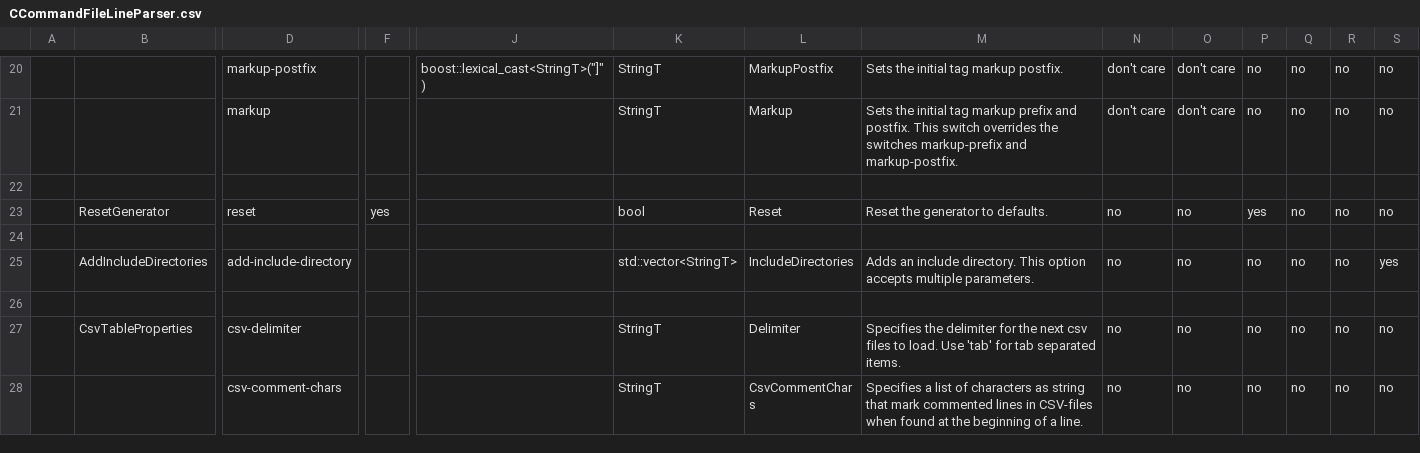
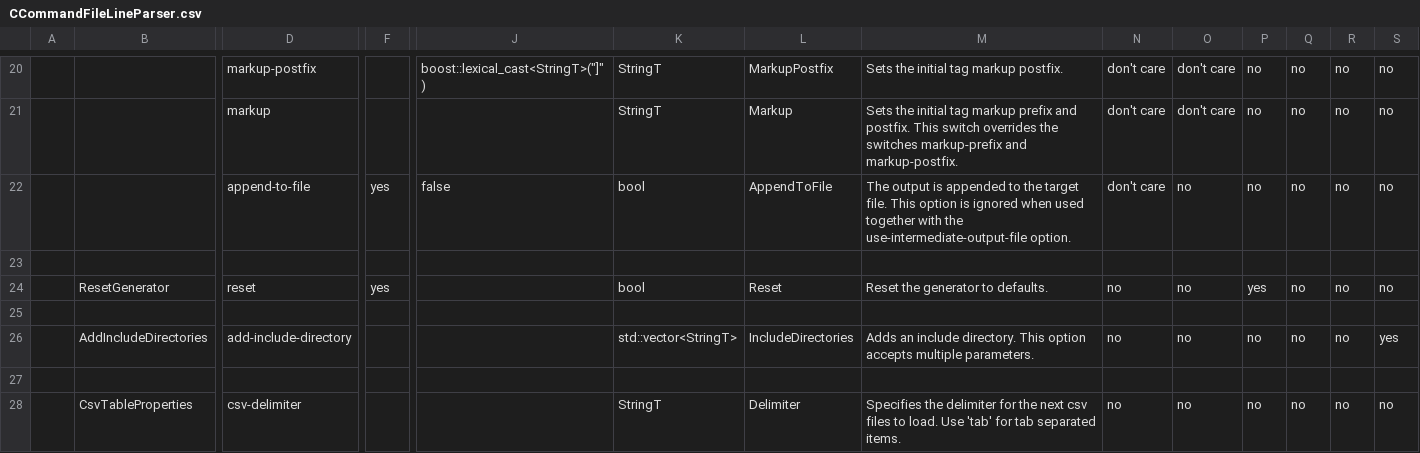
Before and after one commit to squeakycode/code-creation-kit, a CSV file: implementation/CCommandFileLineParser.csv, drawn as a sheet; only a part is shown, gaps mark what is left out; the shorter side is filled out with more unchanged rows; rows hold the shown columns only; the diff names each change by its address in the sheet, - before the commit and + after, or states it on an @@ line.

Commit message:
added append-to-file option

```diff
--- a/implementation/CCommandFileLineParser.csv
+++ b/implementation/CCommandFileLineParser.csv
+row 22:  |  | append-to-file | yes | false | bool | AppendToFile | The output is appended to the target file. This option is ignored when used together with the use-intermediate-output-file option. | don't care | no | no | no | no | no
```
Also changed, not shown: docsource/change_log.csv, 14 other files.
